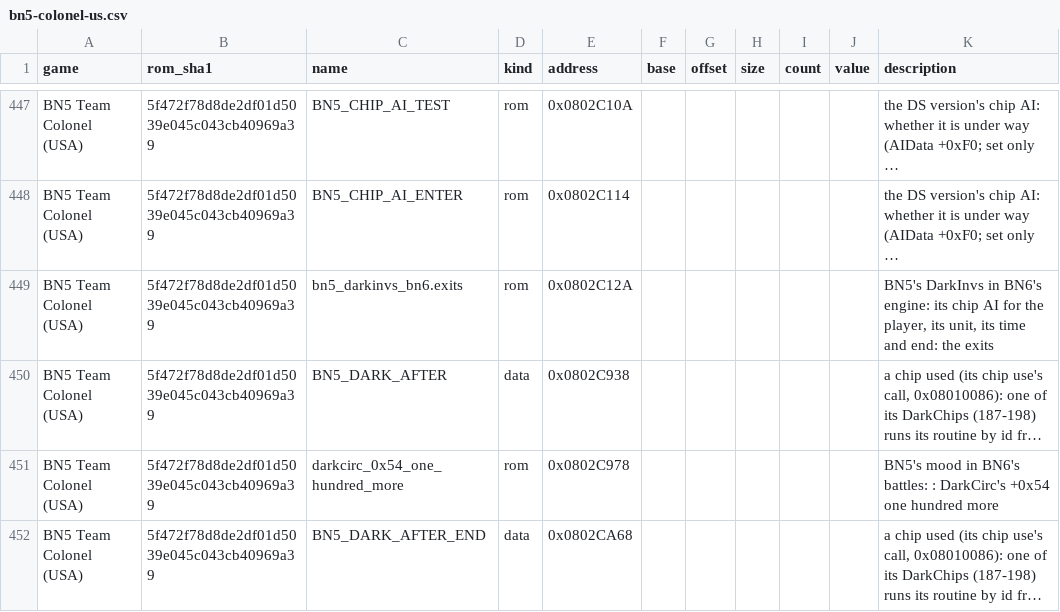
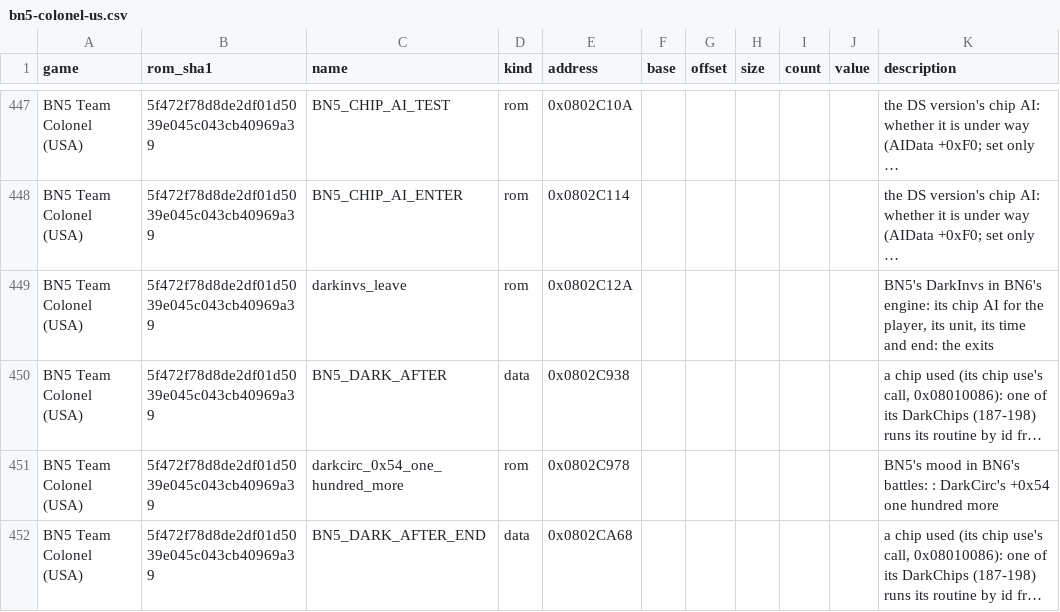
Before and after one commit to saschb2b/Mega-Man-Battle-Network-Cyberworld-Endless, a CSV file: docs/symbols/bn5-colonel-us.csv, drawn as a sheet; only a part is shown, gaps mark what is left out; long unchanged cells end in …; the diff covers the shown part only; the diff names each change by its address in the sheet, - before the commit and + after, or states it on an @@ line.

Commit message:
DarkInvs's chip AI left where a Soul's unison begins or ends, as BN5 leaves it; chaos_shadow_turn records what still parts (issue #82)

```diff
--- a/docs/symbols/bn5-colonel-us.csv
+++ b/docs/symbols/bn5-colonel-us.csv
-C449 (name): bn5_darkinvs_bn6.exits
+C449 (name): darkinvs_leave
```
Also changed, not shown: 11 edited cells elsewhere in this file, 8 other files.
